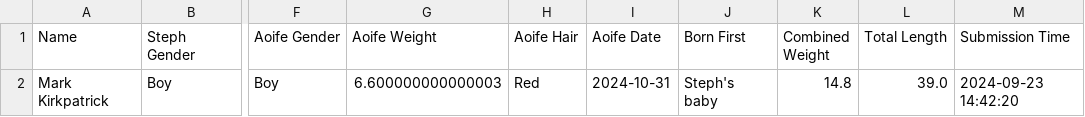
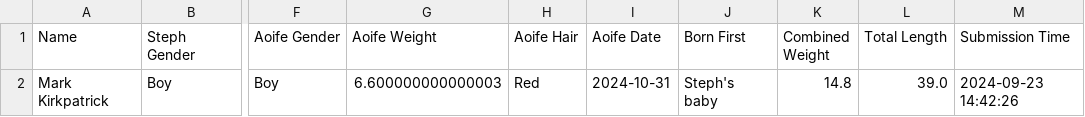
Before and after one commit to kirkpatrick8/babypool, a CSV file: predictions.csv, drawn as a sheet; only a part is shown, gaps mark what is left out; the diff names each change by its address in the sheet, - before the commit and + after, or states it on an @@ line.

Commit message:
Update predictions - 2024-09-23 14:42:28.479018

```diff
--- a/predictions.csv
+++ b/predictions.csv
-M2 (Submission Time): 2024-09-23 14:42:20
+M2 (Submission Time): 2024-09-23 14:42:26
```
